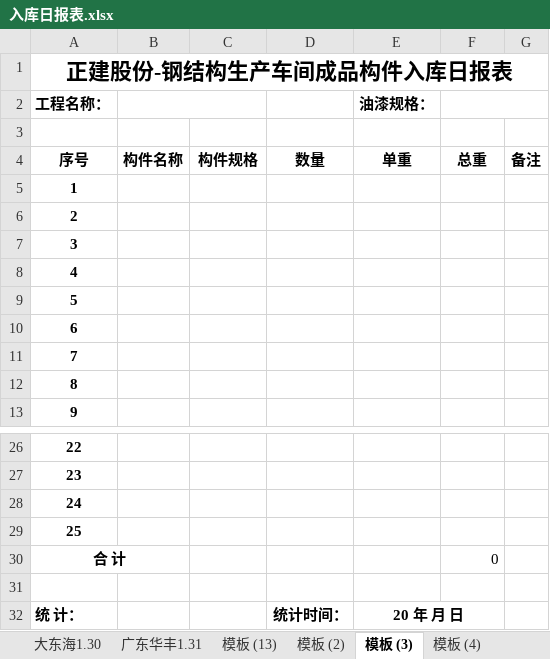
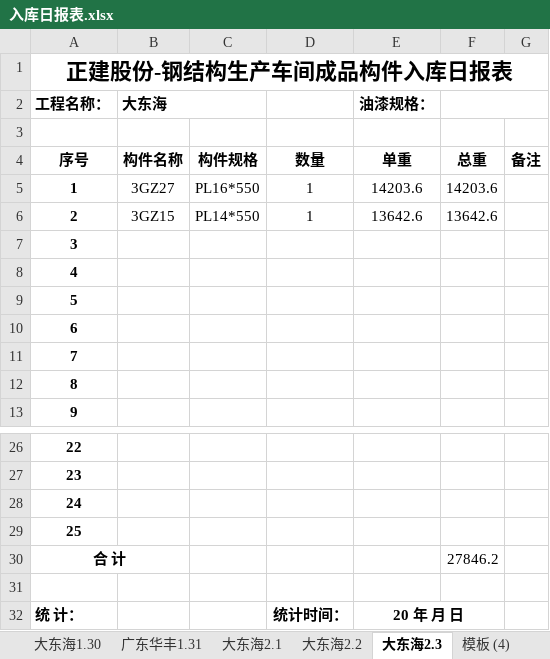
Before and after one commit to LuJZ1402/Upan, an Excel workbook: 入库日报表.xlsx, sheet 大东海2.3, drawn as a sheet; only a part is shown, gaps mark what is left out; values as stored, in another font and other column widths than the file's, no borders; the diff names each change by its address in the sheet, - before the commit and + after, or states it on an @@ line.

```diff
--- a/入库日报表.xlsx (sheet 大东海2.3)
+++ b/入库日报表.xlsx (sheet 大东海2.3)
-sheet tab: 模板 (13)
+sheet tab: 大东海2.1
-sheet tab: 模板 (2)
+sheet tab: 大东海2.2
-sheet tab: 模板 (3)
+sheet tab: 大东海2.3
-B2: (empty)
+B2: 大东海
-B5 (大东海): (empty)
+B5 (大东海): 3GZ27
-C5: (empty)
+C5: PL16*550
-D5:D6: (empty)
+D5:D6: 1
-E5 (油漆规格：): (empty)
+E5 (油漆规格：): 14203.6
-F5: (empty)
+F5: 14203.6
-B6 (大东海): (empty)
+B6 (大东海): 3GZ15
-C6: (empty)
+C6: PL14*550
-E6 (油漆规格：): (empty)
+E6 (油漆规格：): 13642.6
-F6: (empty)
+F6: 13642.6
-F30: 0
+F30: 27846.2
```
Also changed, not shown: sheet 大东海2.1, sheet 大东海2.2.
